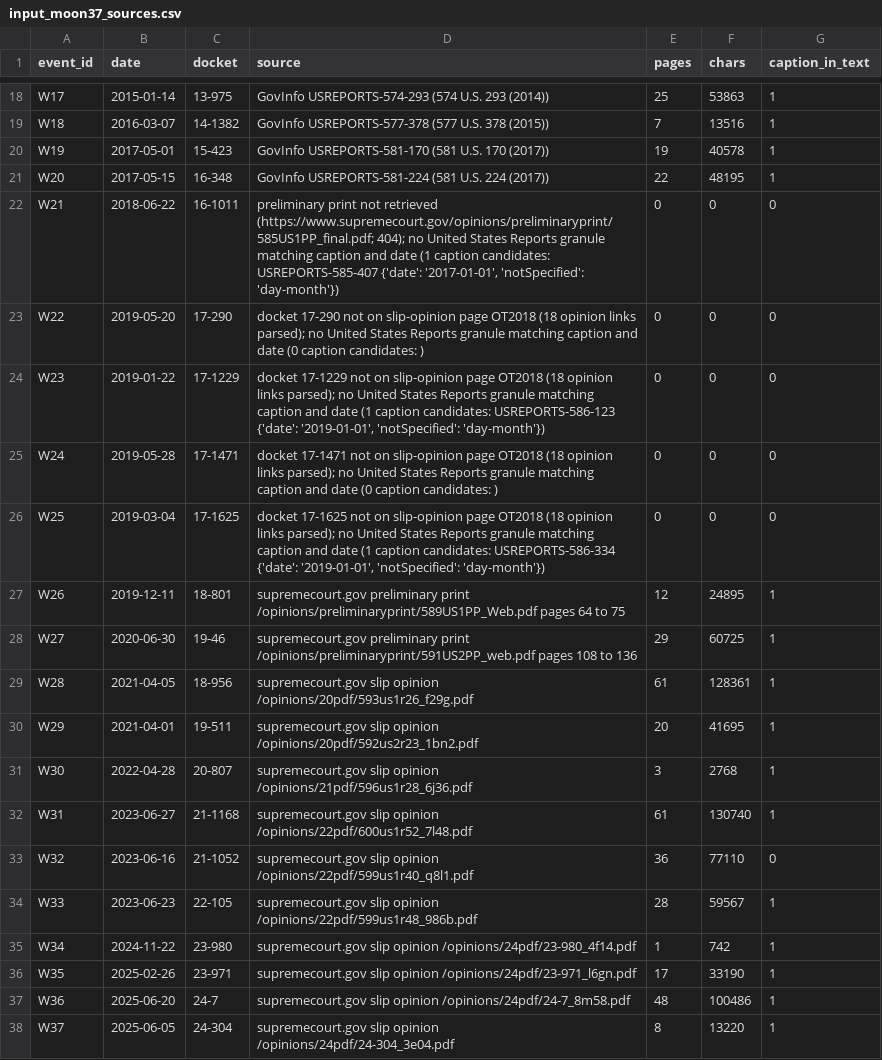
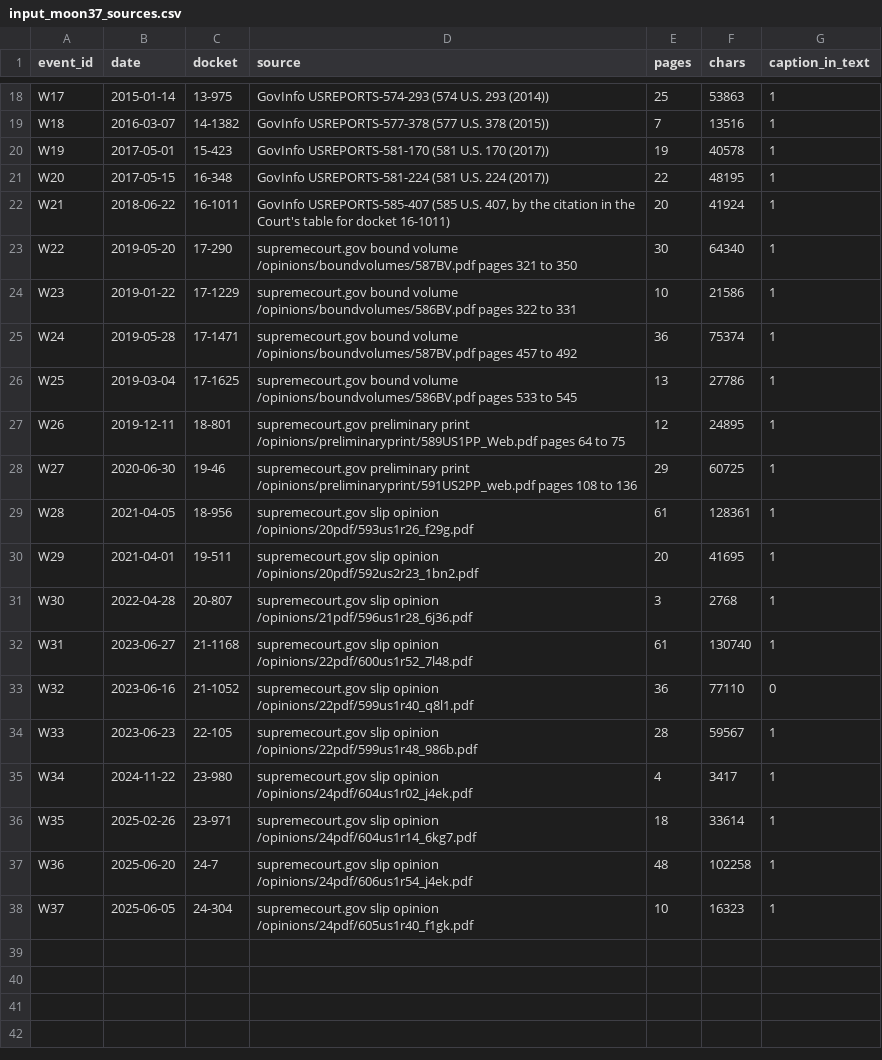
Before and after one commit to phykit/act-trigger, a CSV file: data/water/opinion_sources/input_moon37_sources.csv, drawn as a sheet; only a part is shown, gaps mark what is left out.

```diff
--- a/data/water/opinion_sources/input_moon37_sources.csv
+++ b/data/water/opinion_sources/input_moon37_sources.csv
@@ -21,7 +21,7 @@ W19,2017-05-01,15-423,GovInfo USREPORTS-581-170 (581 U.S. 170 (2017)),19,40578,1
 W20,2017-05-15,16-348,GovInfo USREPORTS-581-224 (581 U.S. 224 (2017)),22,48195,1
-W21,2018-06-22,16-1011,"preliminary print not retrieved (https://www.supremecourt.gov/opinions/preliminaryprint/585US1PP_final.pdf; 404); no United States Reports granule matching caption and date (1 caption candidates: USREPORTS-585-407 {'date': '2017-01-01', 'notSpecified': 'day-month'})",0,0,0
-W22,2019-05-20,17-290,docket 17-290 not on slip-opinion page OT2018 (18 opinion links parsed); no United States Reports granule matching caption and date (0 caption candidates: ),0,0,0
-W23,2019-01-22,17-1229,"docket 17-1229 not on slip-opinion page OT2018 (18 opinion links parsed); no United States Reports granule matching caption and date (1 caption candidates: USREPORTS-586-123 {'date': '2019-01-01', 'notSpecified': 'day-month'})",0,0,0
-W24,2019-05-28,17-1471,docket 17-1471 not on slip-opinion page OT2018 (18 opinion links parsed); no United States Reports granule matching caption and date (0 caption candidates: ),0,0,0
-W25,2019-03-04,17-1625,"docket 17-1625 not on slip-opinion page OT2018 (18 opinion links parsed); no United States Reports granule matching caption and date (1 caption candidates: USREPORTS-586-334 {'date': '2019-01-01', 'notSpecified': 'day-month'})",0,0,0
+W21,2018-06-22,16-1011,"GovInfo USREPORTS-585-407 (585 U.S. 407, by the citation in the Court's table for docket 16-1011)",20,41924,1
+W22,2019-05-20,17-290,supremecourt.gov bound volume /opinions/boundvolumes/587BV.pdf pages 321 to 350,30,64340,1
+W23,2019-01-22,17-1229,supremecourt.gov bound volume /opinions/boundvolumes/586BV.pdf pages 322 to 331,10,21586,1
+W24,2019-05-28,17-1471,supremecourt.gov bound volume /opinions/boundvolumes/587BV.pdf pages 457 to 492,36,75374,1
+W25,2019-03-04,17-1625,supremecourt.gov bound volume /opinions/boundvolumes/586BV.pdf pages 533 to 545,13,27786,1
 W26,2019-12-11,18-801,supremecourt.gov preliminary print /opinions/preliminaryprint/589US1PP_Web.pdf pages 64 to 75,12,24895,1
@@ -34,5 +34,5 @@ W32,2023-06-16,21-1052,supremecourt.gov slip opinion /opinions/22pdf/599us1r40_q
 W33,2023-06-23,22-105,supremecourt.gov slip opinion /opinions/22pdf/599us1r48_986b.pdf,28,59567,1
-W34,2024-11-22,23-980,supremecourt.gov slip opinion /opinions/24pdf/23-980_4f14.pdf,1,742,1
-W35,2025-02-26,23-971,supremecourt.gov slip opinion /opinions/24pdf/23-971_l6gn.pdf,17,33190,1
-W36,2025-06-20,24-7,supremecourt.gov slip opinion /opinions/24pdf/24-7_8m58.pdf,48,100486,1
-W37,2025-06-05,24-304,supremecourt.gov slip opinion /opinions/24pdf/24-304_3e04.pdf,8,13220,1
+W34,2024-11-22,23-980,supremecourt.gov slip opinion /opinions/24pdf/604us1r02_j4ek.pdf,4,3417,1
+W35,2025-02-26,23-971,supremecourt.gov slip opinion /opinions/24pdf/604us1r14_6kg7.pdf,18,33614,1
+W36,2025-06-20,24-7,supremecourt.gov slip opinion /opinions/24pdf/606us1r54_j4ek.pdf,48,102258,1
+W37,2025-06-05,24-304,supremecourt.gov slip opinion /opinions/24pdf/605us1r40_f1gk.pdf,10,16323,1
```
Also changed, not shown: 1 other file.
